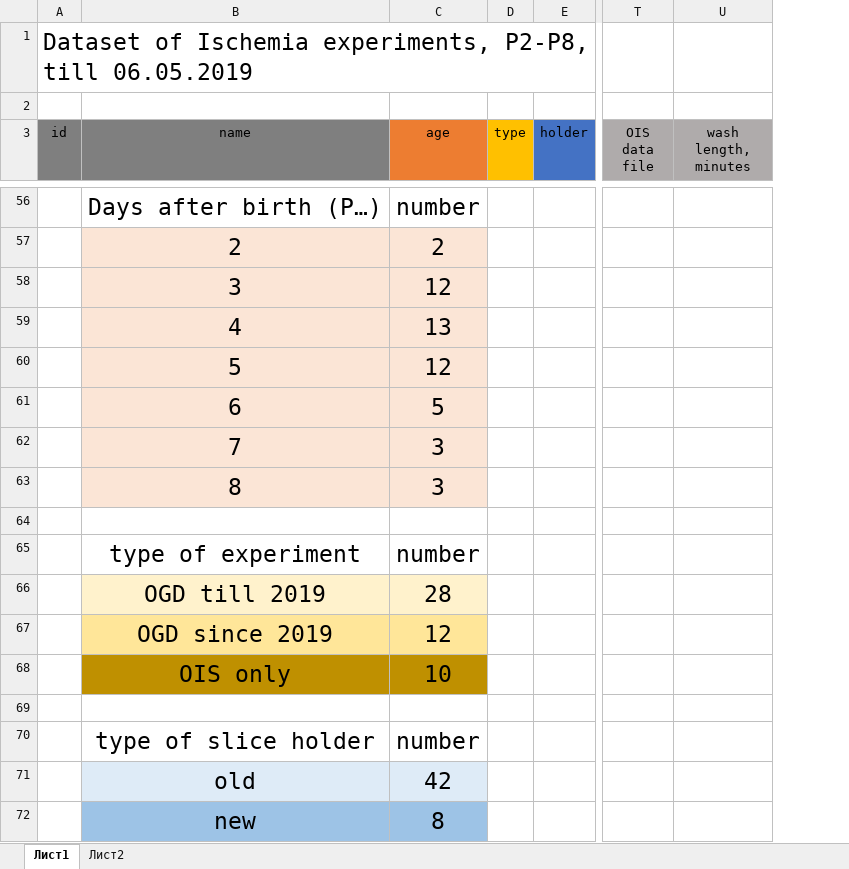
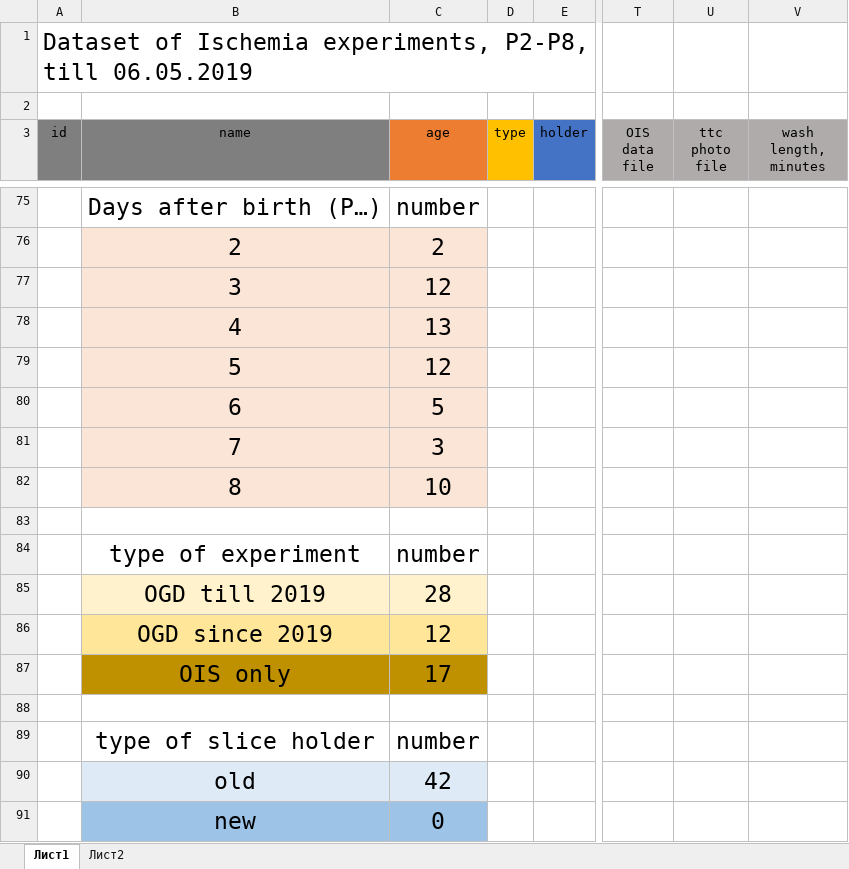
Before and after one commit to ta3map/Ischemia-YG, an Excel workbook: Results/CompatationList_YG.xlsx, sheet Лист1, drawn as a sheet; only a part is shown, gaps mark what is left out; values as stored, in another font and other column widths than the file's, no borders; charts and pictures and conditional formats and table styles not drawn; addresses are those after the commit; the diff covers the shown part only; the diff names each change by its address in the sheet, - before the commit and + after, or states it on an @@ line.

```diff
--- a/Results/CompatationList_YG.xlsx (sheet Лист1)
+++ b/Results/CompatationList_YG.xlsx (sheet Лист1)
+column U (ttc photo file), empty
-C82 (age): 3
+C82 (age): 10
-C87 (age): 10
+C87 (age): 17
-C91 (age): 8
+C91 (age): 0
```
Also changed, not shown: 19 added rows, 8 edited cells and cell formats elsewhere in this sheet, formulas that keep their value, charts or pictures, Protocol/IschemiaYGProtocol.xlsx.
